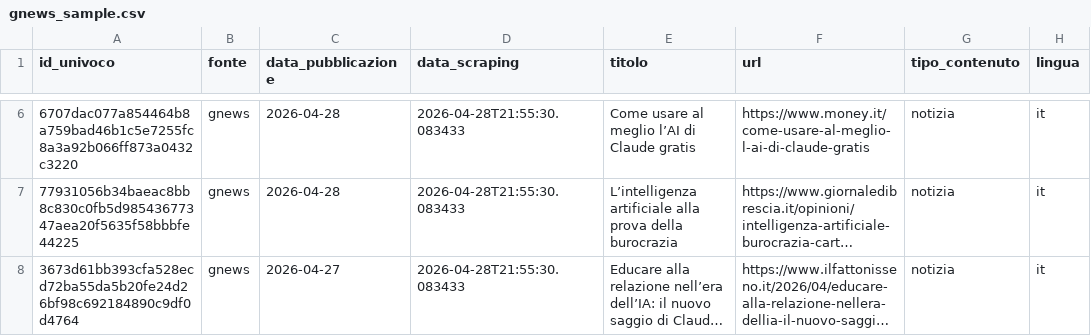
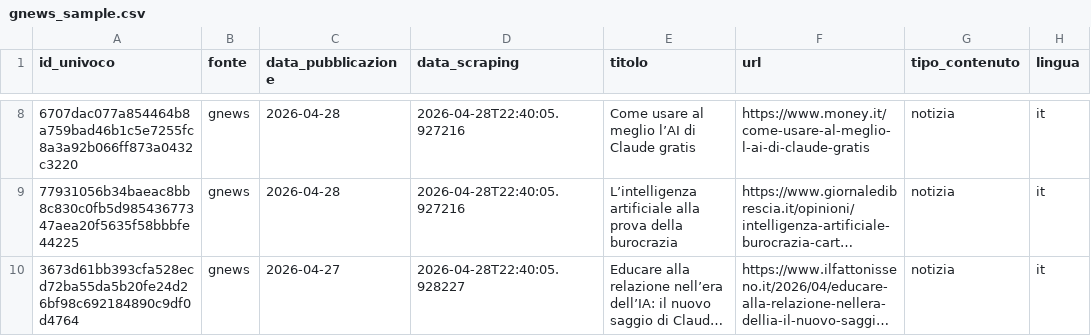
Before and after one commit to Draconer00/tech_advocacy_italia, a CSV file: data/raw/gnews_sample.csv, drawn as a sheet; only a part is shown, gaps mark what is left out; long unchanged cells end in …; addresses are those after the commit; the diff covers the shown part only; the diff names each change by its address in the sheet, - before the commit and + after, or states it on an @@ line.

```diff
--- a/data/raw/gnews_sample.csv
+++ b/data/raw/gnews_sample.csv
-D8:D9 (data_scraping): 2026-04-28T21:55:30.083433
+D8:D9 (data_scraping): 2026-04-28T22:40:05.927216
-D10 (data_scraping): 2026-04-28T21:55:30.083433
+D10 (data_scraping): 2026-04-28T22:40:05.928227
```
Also changed, not shown: 2 added rows, 2 removed rows and 5 edited cells elsewhere in this file, data/processed/gpdp_analyzed.csv, data/raw/gpdp_sample.csv, 3 other files.
